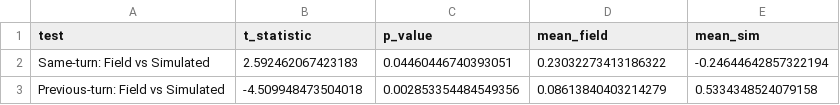
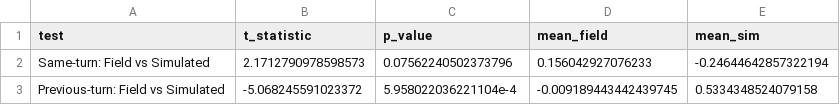
Before and after one commit to Halfidaldal/PENPAL_analysis, a CSV file: analysis/tables/alignment_statistical_tests.csv, drawn as a sheet.

```diff
--- a/analysis/tables/alignment_statistical_tests.csv
+++ b/analysis/tables/alignment_statistical_tests.csv
@@ -1,3 +1,3 @@
 test,t_statistic,p_value,mean_field,mean_sim
-Same-turn: Field vs Simulated,2.592462067423183,0.04460446740393051,0.23032273413186322,-0.24644642857322194
-Previous-turn: Field vs Simulated,-4.509948473504018,0.002853354484549356,0.08613840403214279,0.5334348524079158
+Same-turn: Field vs Simulated,2.1712790978598573,0.07562240502373796,0.156042927076233,-0.24644642857322194
+Previous-turn: Field vs Simulated,-5.068245591023372,5.958022036221104e-4,-0.009189443442439745,0.5334348524079158
```
Also changed, not shown: analysis/tables/valence_descriptive_stats.csv, 29 other files.
